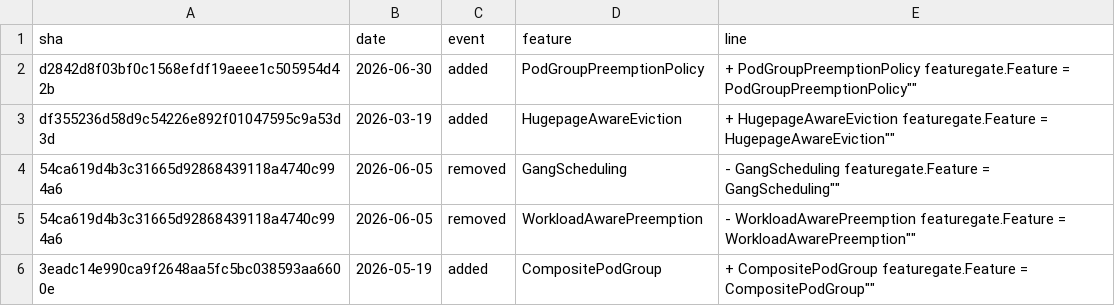
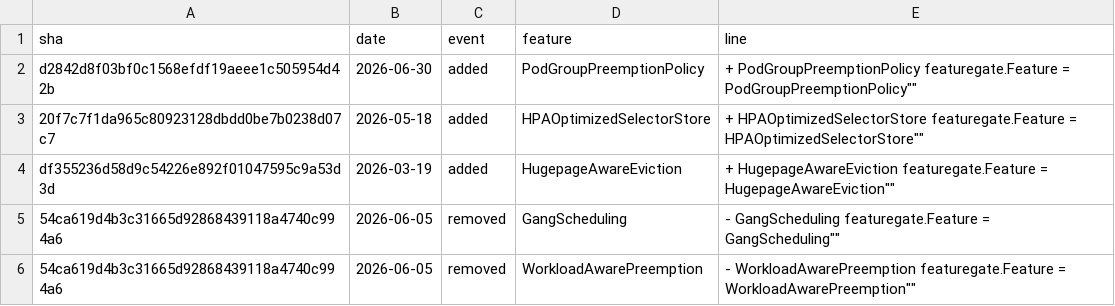
Before and after one commit to ternava/detog, a CSV file: static/data/feature_gates_events.csv, drawn as a sheet; only a part is shown; the shorter side is filled out with more unchanged rows; the diff names each change by its address in the sheet, - before the commit and + after, or states it on an @@ line.

```diff
--- a/static/data/feature_gates_events.csv
+++ b/static/data/feature_gates_events.csv
+row 3: 20f7c7f1da965c80923128dbdd0be7b0238d07c7 | 2026-05-18 | added | HPAOptimizedSelectorStore | + HPAOptimizedSelectorStore featuregate.Feature = HPAOptimizedSelectorStore""
```
Also changed, not shown: 1 other file.
